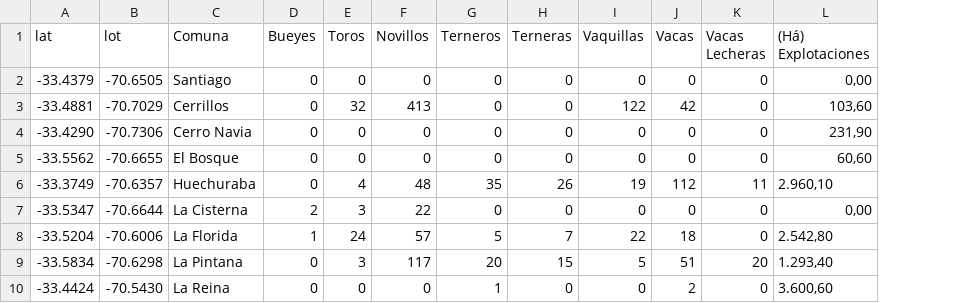
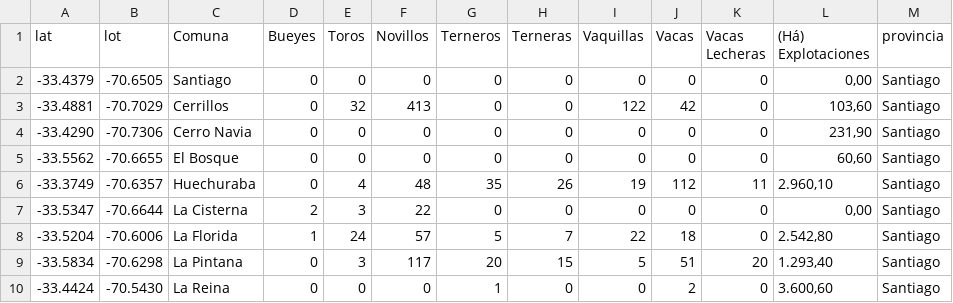
Before and after one commit to camiloceacarvajal/Visualizacion-folium-CGR, a CSV file: productos/vacas.csv, drawn as a sheet; only a part is shown; the diff names each change by its address in the sheet, - before the commit and + after, or states it on an @@ line.

Commit message:
Add files via upload

```diff
--- a/productos/vacas.csv
+++ b/productos/vacas.csv
+column M (provincia), rows 2-10: all Santiago
```
